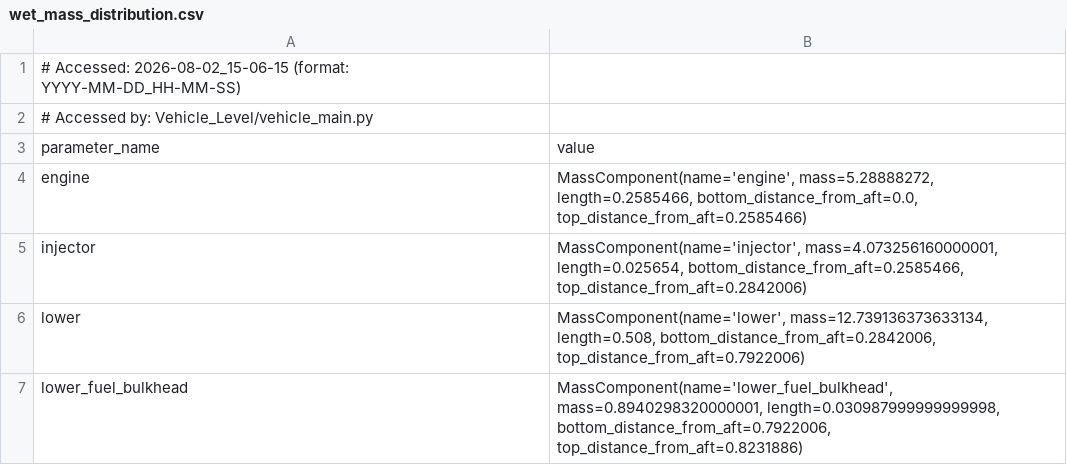
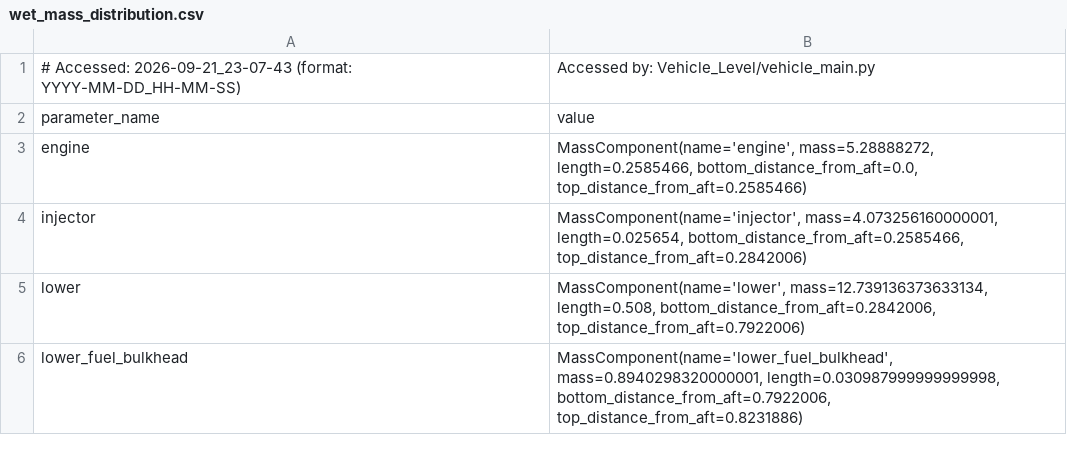
Before and after one commit to Purdue-Space-Program/PSPL_Rocket_A, a CSV file: Structures/Structural_Loads/wet_mass_distribution.csv, drawn as a sheet; only a part is shown.

```diff
--- a/Structures/Structural_Loads/wet_mass_distribution.csv
+++ b/Structures/Structural_Loads/wet_mass_distribution.csv
@@ -1,3 +1,2 @@
-# Accessed: 2026-08-02_15-06-15 (format: YYYY-MM-DD_HH-MM-SS)
-# Accessed by: Vehicle_Level/vehicle_main.py
+# Accessed: 2026-09-21_23-07-43 (format: YYYY-MM-DD_HH-MM-SS),  Accessed by: Vehicle_Level/vehicle_main.py
 parameter_name,value
```
Also changed, not shown: vehicle_parameters.csv, 7 other files.
